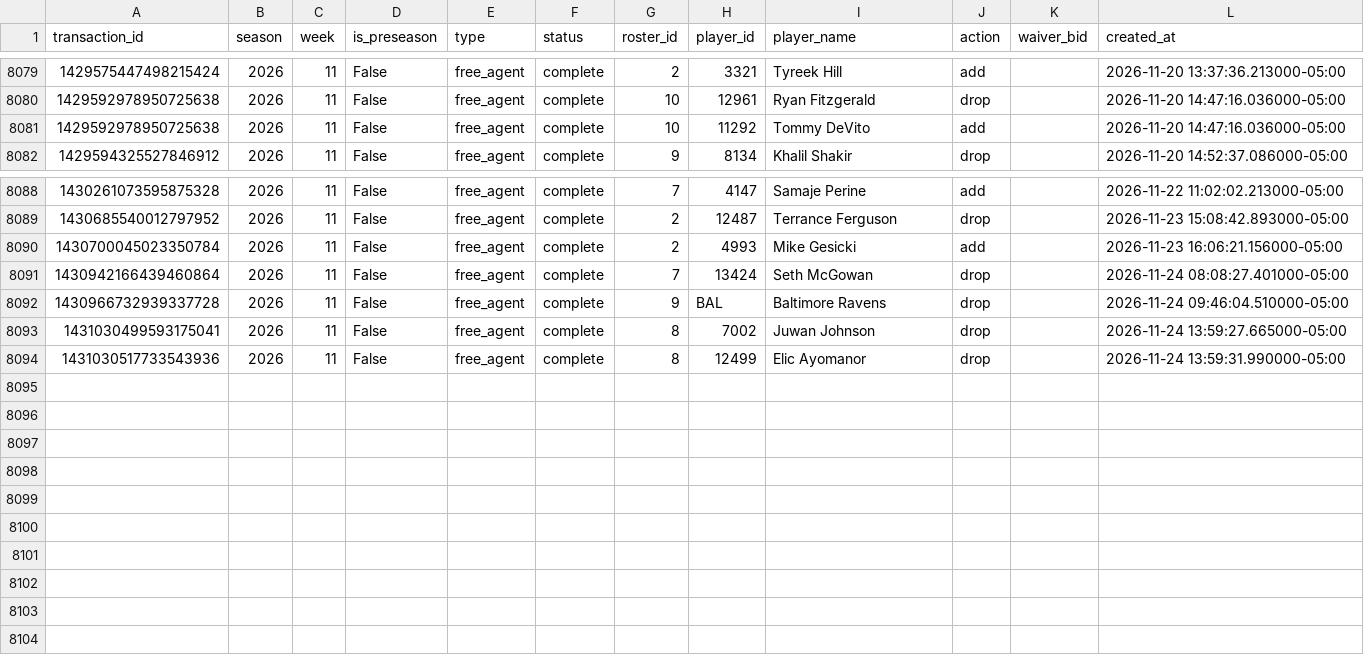
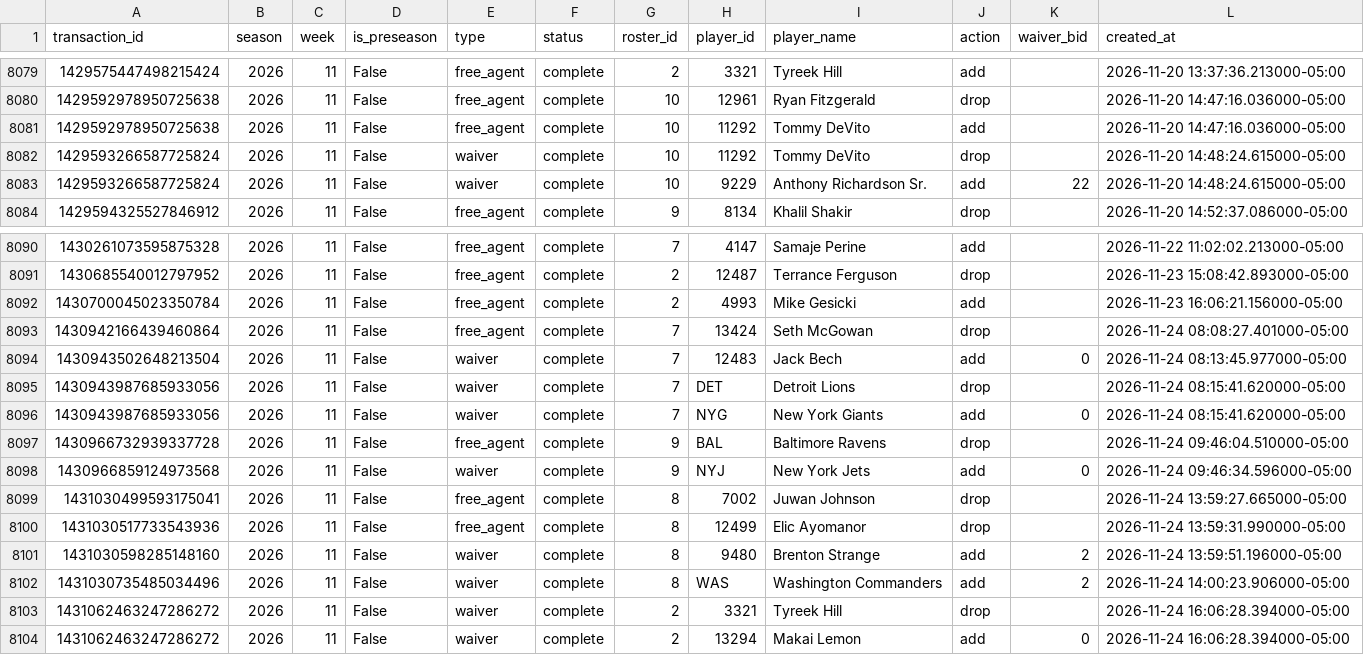
Before and after one commit to JonahT26/sleeper-dashboard, a CSV file: data/processed/transactions.csv, drawn as a sheet; only a part is shown, gaps mark what is left out.

```diff
--- a/data/processed/transactions.csv
+++ b/data/processed/transactions.csv
@@ -8081,2 +8081,4 @@
 1429592978950725638,2026,11,False,free_agent,complete,10,11292,Tommy DeVito,add,,2026-11-20 14:47:16.036000-05:00
+1429593266587725824,2026,11,False,waiver,complete,10,11292,Tommy DeVito,drop,,2026-11-20 14:48:24.615000-05:00
+1429593266587725824,2026,11,False,waiver,complete,10,9229,Anthony Richardson Sr.,add,22,2026-11-20 14:48:24.615000-05:00
 1429594325527846912,2026,11,False,free_agent,complete,9,8134,Khalil Shakir,drop,,2026-11-20 14:52:37.086000-05:00
@@ -8091,4 +8093,12 @@
 1430942166439460864,2026,11,False,free_agent,complete,7,13424,Seth McGowan,drop,,2026-11-24 08:08:27.401000-05:00
+1430943502648213504,2026,11,False,waiver,complete,7,12483,Jack Bech,add,0,2026-11-24 08:13:45.977000-05:00
+1430943987685933056,2026,11,False,waiver,complete,7,DET,Detroit Lions,drop,,2026-11-24 08:15:41.620000-05:00
+1430943987685933056,2026,11,False,waiver,complete,7,NYG,New York Giants,add,0,2026-11-24 08:15:41.620000-05:00
 1430966732939337728,2026,11,False,free_agent,complete,9,BAL,Baltimore Ravens,drop,,2026-11-24 09:46:04.510000-05:00
+1430966859124973568,2026,11,False,waiver,complete,9,NYJ,New York Jets,add,0,2026-11-24 09:46:34.596000-05:00
 1431030499593175041,2026,11,False,free_agent,complete,8,7002,Juwan Johnson,drop,,2026-11-24 13:59:27.665000-05:00
 1431030517733543936,2026,11,False,free_agent,complete,8,12499,Elic Ayomanor,drop,,2026-11-24 13:59:31.990000-05:00
+1431030598285148160,2026,11,False,waiver,complete,8,9480,Brenton Strange,add,2,2026-11-24 13:59:51.196000-05:00
+1431030735485034496,2026,11,False,waiver,complete,8,WAS,Washington Commanders,add,2,2026-11-24 14:00:23.906000-05:00
+1431062463247286272,2026,11,False,waiver,complete,2,3321,Tyreek Hill,drop,,2026-11-24 16:06:28.394000-05:00
+1431062463247286272,2026,11,False,waiver,complete,2,13294,Makai Lemon,add,0,2026-11-24 16:06:28.394000-05:00
```
Also changed, not shown: data/processed/metrics_season.csv, data/processed/pickups.csv, 1 other file.
